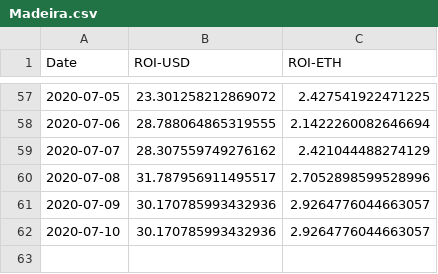
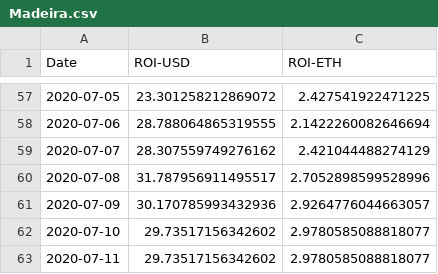
Before and after one commit to Insula-Crypto/funds_roi_graphs, a CSV file: Madeira.csv, drawn as a sheet; only a part is shown, gaps mark what is left out.

```diff
--- a/Madeira.csv
+++ b/Madeira.csv
@@ -61,2 +61,3 @@ Date,ROI-USD,ROI-ETH
 2020-07-09,30.170785993432936,2.9264776044663057
-2020-07-10,30.170785993432936,2.9264776044663057
+2020-07-10,29.73517156342602,2.9780585088818077
+2020-07-11,29.73517156342602,2.9780585088818077
```
Also changed, not shown: Fnd.csv, 1 other file.
